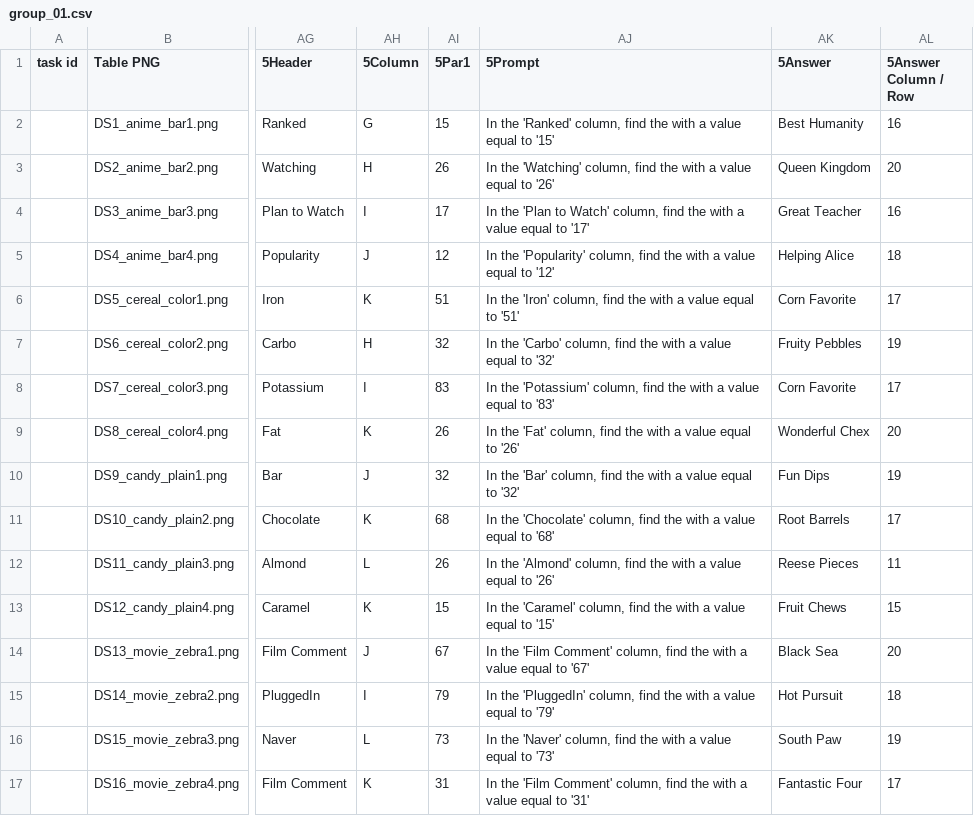
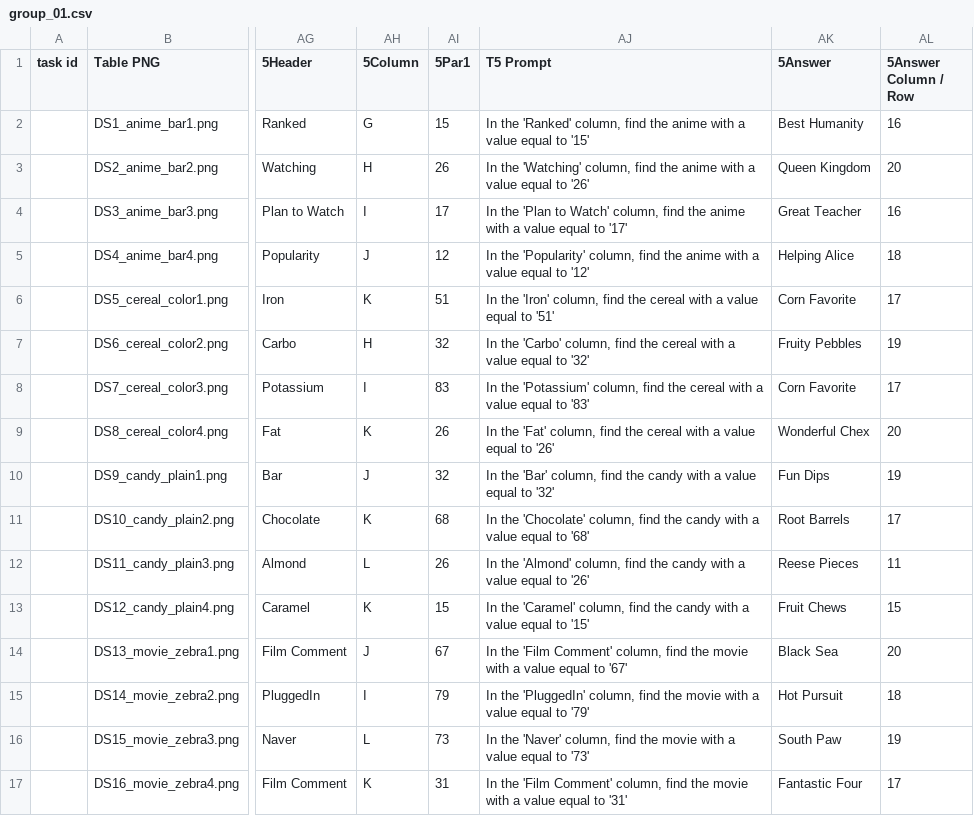
Before and after one commit to danigallegdup/DataTables, a CSV file: Particpants_Input/Main/Step2_groups_of_24/group_01.csv, drawn as a sheet; only a part is shown, gaps mark what is left out; the diff names each change by its address in the sheet, - before the commit and + after, or states it on an @@ line.

Commit message:
step 2

```diff
--- a/Particpants_Input/Main/Step2_groups_of_24/group_01.csv
+++ b/Particpants_Input/Main/Step2_groups_of_24/group_01.csv
-AJ1: 5Prompt
+AJ1: T5 Prompt
-AJ2 (T5 Prompt): …find the with a…
+AJ2 (T5 Prompt): …find the anime with a…
-AJ3 (T5 Prompt): …find the with a…
+AJ3 (T5 Prompt): …find the anime with a…
-AJ4 (T5 Prompt): …find the with a…
+AJ4 (T5 Prompt): …find the anime with a…
-AJ5 (T5 Prompt): …find the with a…
+AJ5 (T5 Prompt): …find the anime with a…
-AJ6 (T5 Prompt): …find the with a…
+AJ6 (T5 Prompt): …find the cereal with a…
-AJ7 (T5 Prompt): …find the with a…
+AJ7 (T5 Prompt): …find the cereal with a…
-AJ8 (T5 Prompt): …find the with a…
+AJ8 (T5 Prompt): …find the cereal with a…
-AJ9 (T5 Prompt): …find the with a…
+AJ9 (T5 Prompt): …find the cereal with a…
-AJ10 (T5 Prompt): …find the with a…
+AJ10 (T5 Prompt): …find the candy with a…
-AJ11 (T5 Prompt): …find the with a…
+AJ11 (T5 Prompt): …find the candy with a…
-AJ12 (T5 Prompt): …find the with a…
+AJ12 (T5 Prompt): …find the candy with a…
-AJ13 (T5 Prompt): …find the with a…
+AJ13 (T5 Prompt): …find the candy with a…
-AJ14 (T5 Prompt): …find the with a…
+AJ14 (T5 Prompt): …find the movie with a…
-AJ15 (T5 Prompt): …find the with a…
+AJ15 (T5 Prompt): …find the movie with a…
-AJ16 (T5 Prompt): …find the with a…
+AJ16 (T5 Prompt): …find the movie with a…
-AJ17 (T5 Prompt): …find the with a…
+AJ17 (T5 Prompt): …find the movie with a…
```
Also changed, not shown: Particpants_Input/Main/Step2_groups_of_24/group_02.csv, Particpants_Input/Main/Step2_groups_of_24/group_03.csv, 21 other files.
